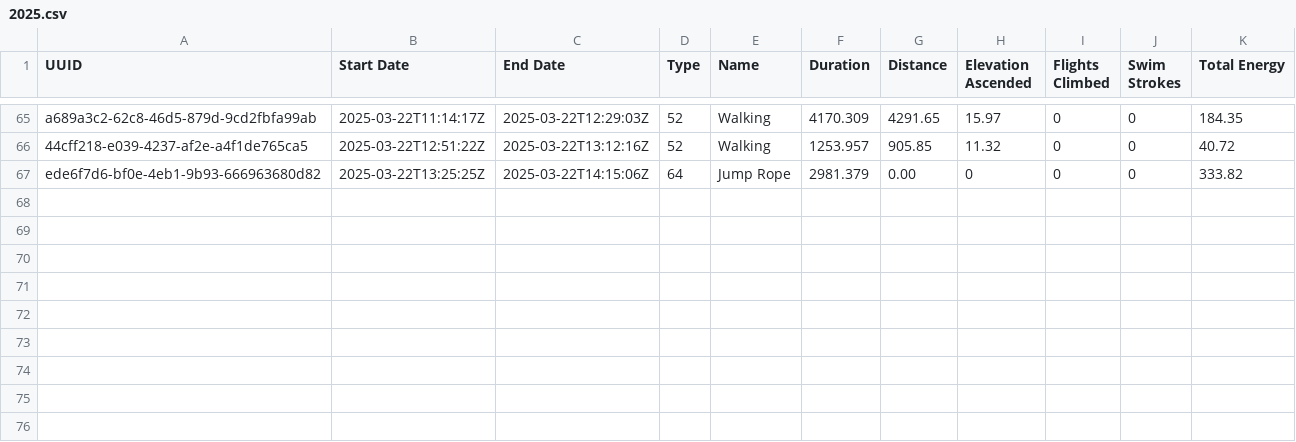
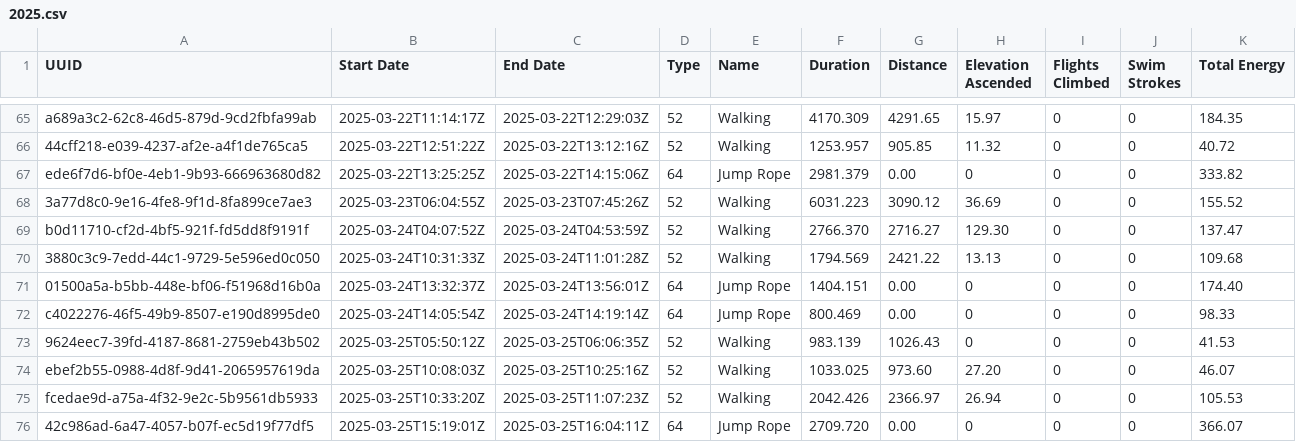
Before and after one commit to Ygria/workouts_page, a CSV file: public/workouts/2025.csv, drawn as a sheet; only a part is shown, gaps mark what is left out.

```diff
--- a/public/workouts/2025.csv
+++ b/public/workouts/2025.csv
@@ -67 +67,10 @@ a689a3c2-62c8-46d5-879d-9cd2fbfa99ab,2025-03-22T11:14:17Z,2025-03-22T12:29:03Z,5
 ede6f7d6-bf0e-4eb1-9b93-666963680d82,2025-03-22T13:25:25Z,2025-03-22T14:15:06Z,64,Jump Rope,2981.379,0.00,0,0,0,333.82
+3a77d8c0-9e16-4fe8-9f1d-8fa899ce7ae3,2025-03-23T06:04:55Z,2025-03-23T07:45:26Z,52,Walking,6031.223,3090.12,36.69,0,0,155.52
+b0d11710-cf2d-4bf5-921f-fd5dd8f9191f,2025-03-24T04:07:52Z,2025-03-24T04:53:59Z,52,Walking,2766.370,2716.27,129.30,0,0,137.47
+3880c3c9-7edd-44c1-9729-5e596ed0c050,2025-03-24T10:31:33Z,2025-03-24T11:01:28Z,52,Walking,1794.569,2421.22,13.13,0,0,109.68
+01500a5a-b5bb-448e-bf06-f51968d16b0a,2025-03-24T13:32:37Z,2025-03-24T13:56:01Z,64,Jump Rope,1404.151,0.00,0,0,0,174.40
+c4022276-46f5-49b9-8507-e190d8995de0,2025-03-24T14:05:54Z,2025-03-24T14:19:14Z,64,Jump Rope,800.469,0.00,0,0,0,98.33
+9624eec7-39fd-4187-8681-2759eb43b502,2025-03-25T05:50:12Z,2025-03-25T06:06:35Z,52,Walking,983.139,1026.43,0,0,0,41.53
+ebef2b55-0988-4d8f-9d41-2065957619da,2025-03-25T10:08:03Z,2025-03-25T10:25:16Z,52,Walking,1033.025,973.60,27.20,0,0,46.07
+fcedae9d-a75a-4f32-9e2c-5b9561db5933,2025-03-25T10:33:20Z,2025-03-25T11:07:23Z,52,Walking,2042.426,2366.97,26.94,0,0,105.53
+42c986ad-6a47-4057-b07f-ec5d19f77df5,2025-03-25T15:19:01Z,2025-03-25T16:04:11Z,64,Jump Rope,2709.720,0.00,0,0,0,366.07
```
Also changed, not shown: public/activity/2025.csv, public/distances/2025.csv.
